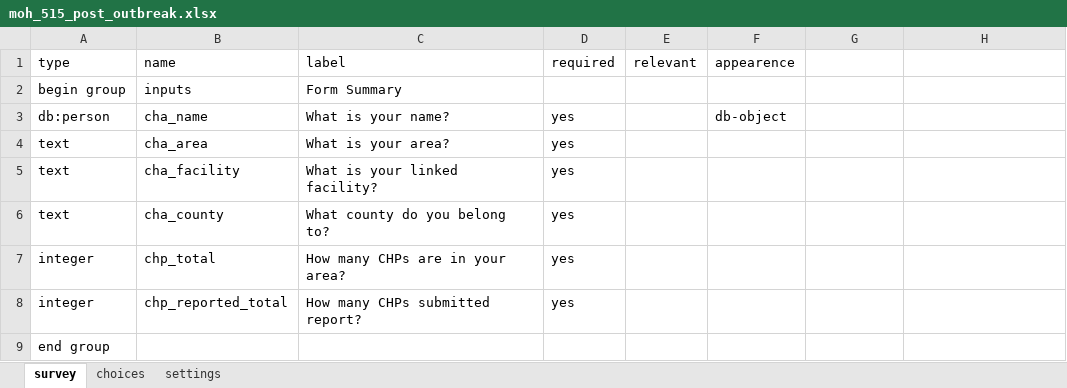
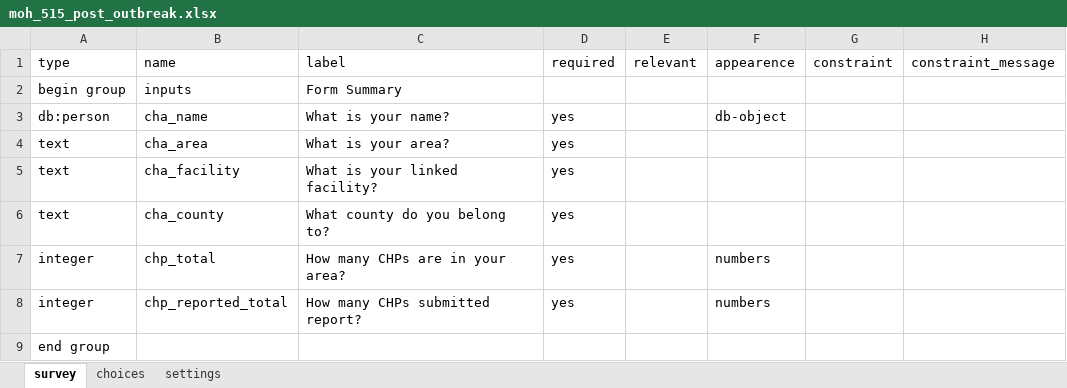
Before and after one commit to Brink-Innovation/disease-surveillance, an Excel workbook: forms/app/moh_515_post_outbreak.xlsx, sheet survey, drawn as a sheet; values as stored, in another font and other column widths than the file's, no borders; charts and pictures not drawn; the diff names each change by its address in the sheet, - before the commit and + after, or states it on an @@ line.

```diff
--- a/forms/app/moh_515_post_outbreak.xlsx (sheet survey)
+++ b/forms/app/moh_515_post_outbreak.xlsx (sheet survey)
-G1: (empty)
+G1: constraint
-H1: (empty)
+H1: constraint_message
-F7:F8 (appearence): (empty)
+F7:F8 (appearence): numbers
```
